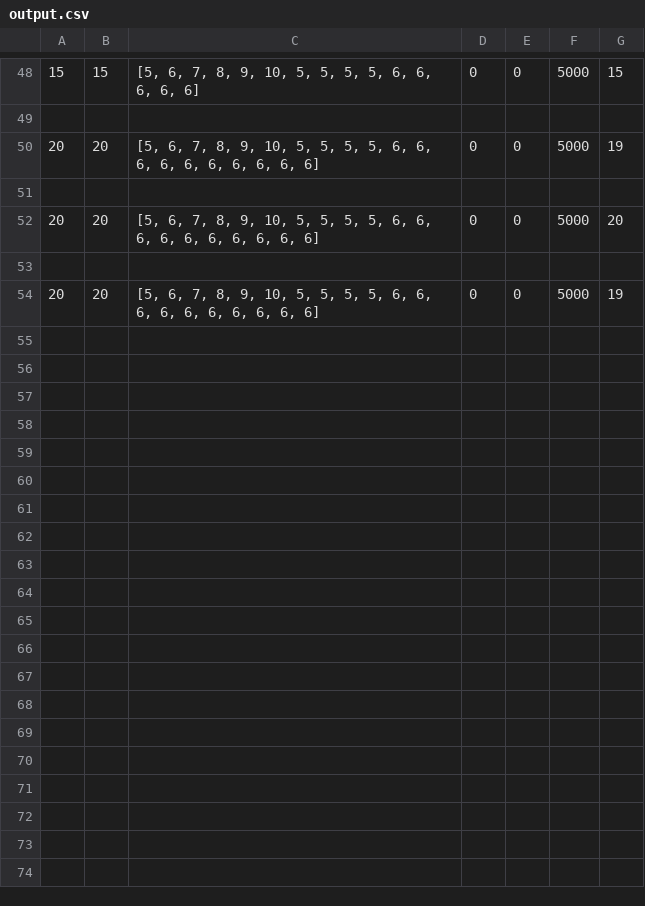
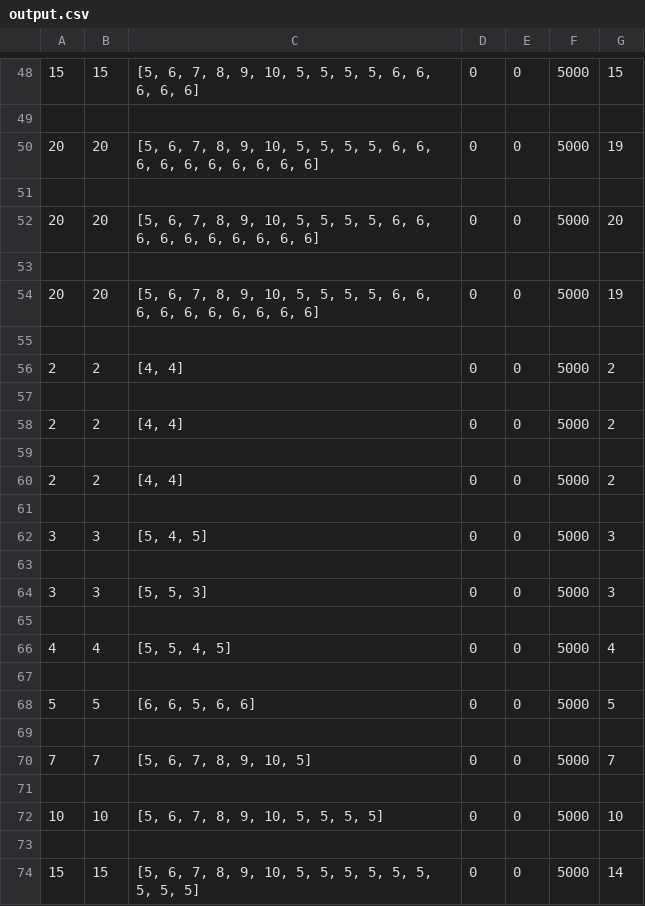
Before and after one commit to nguyentien111203/O-RAN-RAProb, a CSV file: Output/output.csv, drawn as a sheet; only a part is shown, gaps mark what is left out; the diff covers the shown part only.

```diff
--- a/Output/output.csv
+++ b/Output/output.csv
@@ -54 +54,21 @@
 20,20,"[5, 6, 7, 8, 9, 10, 5, 5, 5, 5, 6, 6, 6, 6, 6, 6, 6, 6, 6, 6]",0,0,5000,19
+
+2,2,"[4, 4]",0,0,5000,2
+
+2,2,"[4, 4]",0,0,5000,2
+
+2,2,"[4, 4]",0,0,5000,2
+
+3,3,"[5, 4, 5]",0,0,5000,3
+
+3,3,"[5, 5, 3]",0,0,5000,3
+
+4,4,"[5, 5, 4, 5]",0,0,5000,4
+
+5,5,"[6, 6, 5, 6, 6]",0,0,5000,5
+
+7,7,"[5, 6, 7, 8, 9, 10, 5]",0,0,5000,7
+
+10,10,"[5, 6, 7, 8, 9, 10, 5, 5, 5, 5]",0,0,5000,10
+
+15,15,"[5, 6, 7, 8, 9, 10, 5, 5, 5, 5, 5, 5, 5, 5, 5]",0,0,5000,14
```
Also changed, not shown: 30 added rows elsewhere in this file, Input/input_file.csv, 27 other files.
